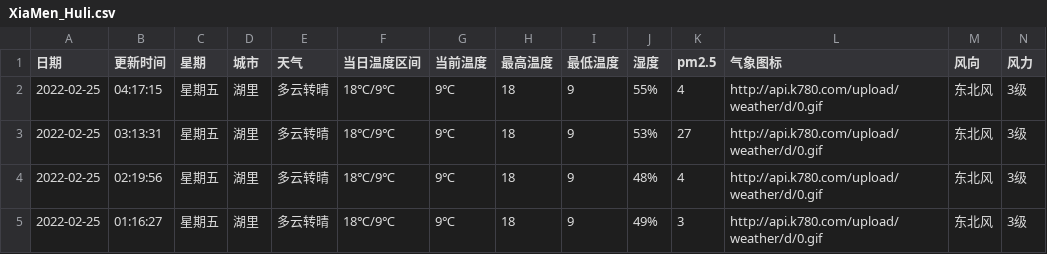
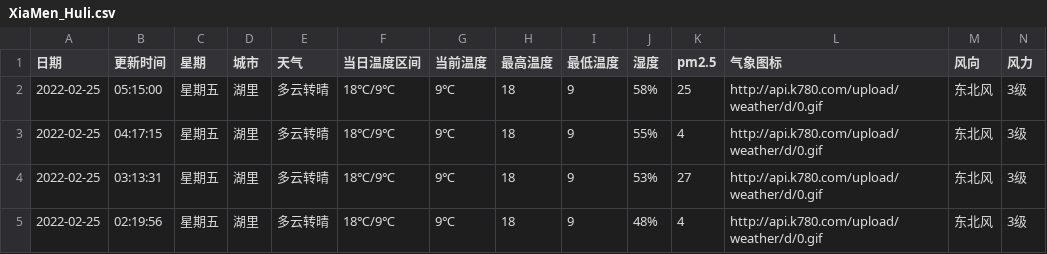
Before and after one commit to HeroLH/test-action, a CSV file: weather/XiaMen_Huli.csv, drawn as a sheet; only a part is shown; the shorter side is filled out with more unchanged rows.

```diff
--- a/weather/XiaMen_Huli.csv
+++ b/weather/XiaMen_Huli.csv
@@ -1,2 +1,3 @@
 日期,更新时间,星期,城市,天气,当日温度区间,当前温度,最高温度,最低温度,湿度,pm2.5,气象图标,风向,风力
+2022-02-25,05:15:00,星期五,湖里,多云转晴,18℃/9℃,9℃,18,9,58%,25,http://api.k780.com/upload/weather/d/0.gif,东北风,3级
 2022-02-25,04:17:15,星期五,湖里,多云转晴,18℃/9℃,9℃,18,9,55%,4,http://api.k780.com/upload/weather/d/0.gif,东北风,3级
```
Also changed, not shown: 1 other file.
